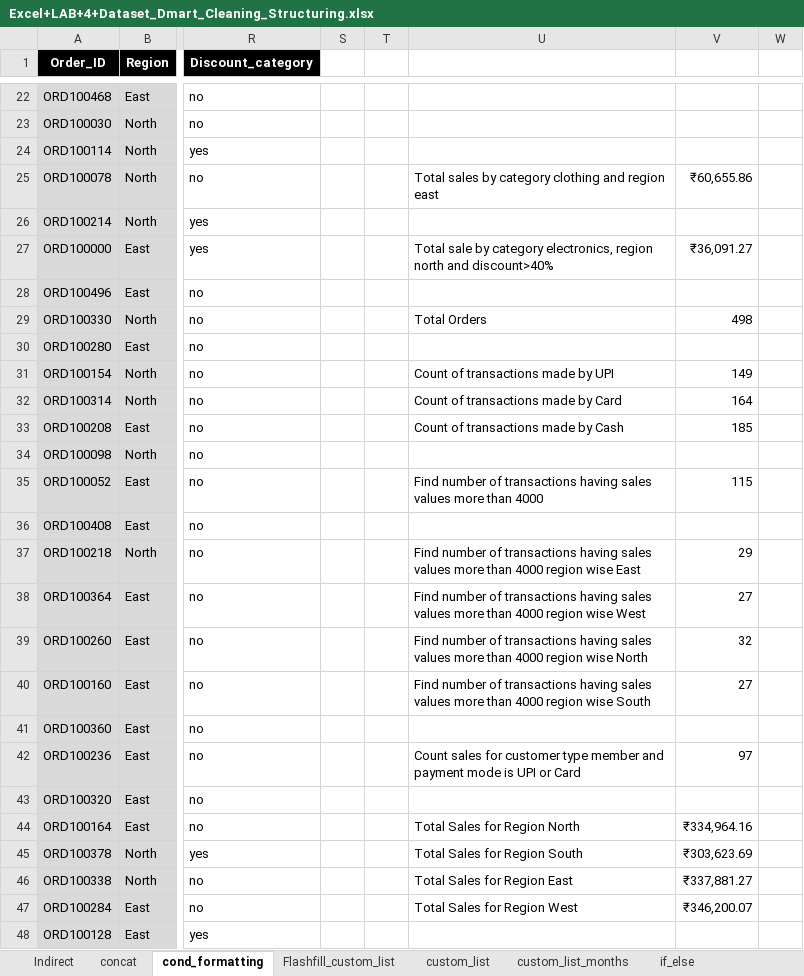
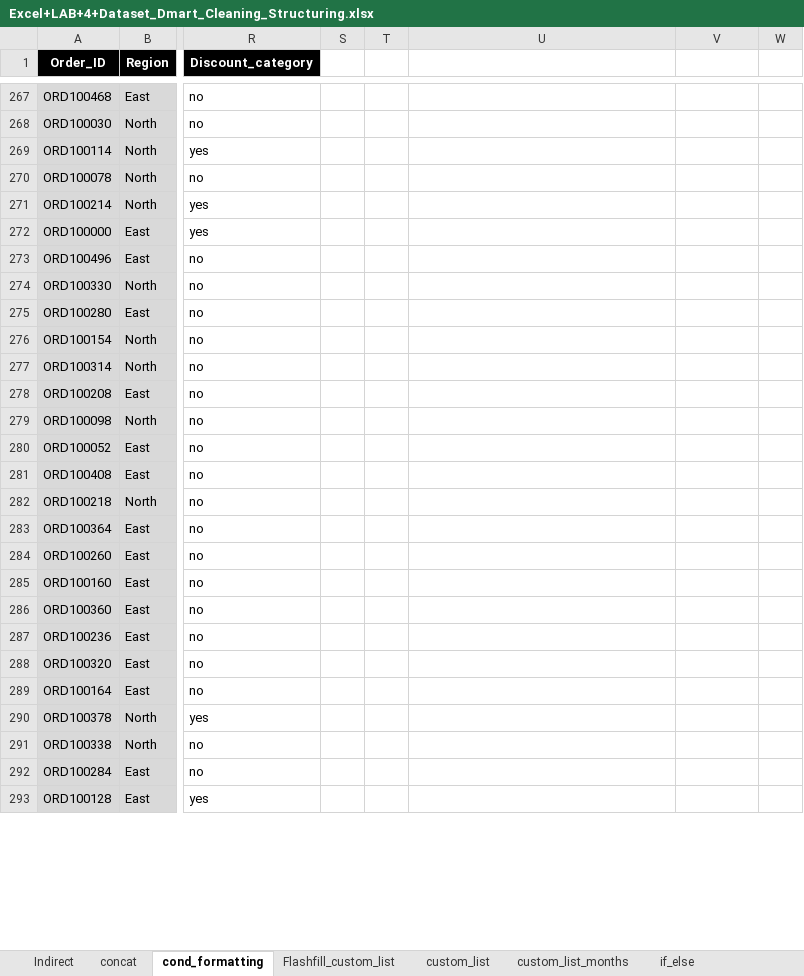
Before and after one commit to omsupare/DMartSalesAnalysis, an Excel workbook: Excel+LAB+4+Dataset_Dmart_Cleaning_Structuring.xlsx, sheet cond_formatting, drawn as a sheet; only a part is shown, gaps mark what is left out; values as stored, in another font and other column widths than the file's, no borders; conditional formats and table styles not drawn; addresses are those after the commit; the diff covers the shown part only; the diff names each change by its address in the sheet, - before the commit and + after, or states it on an @@ line.

```diff
--- a/Excel+LAB+4+Dataset_Dmart_Cleaning_Structuring.xlsx (sheet cond_formatting)
+++ b/Excel+LAB+4+Dataset_Dmart_Cleaning_Structuring.xlsx (sheet cond_formatting)
-U270: Total sales by category clothing and region east
+U270: (empty)
-V270: ₹60,655.86
+V270: (empty)
-U272: Total sale by category electronics, region north and discount>40%
+U272: (empty)
-V272: ₹36,091.27
+V272: (empty)
-U274: Total Orders
+U274: (empty)
-V274: 498
+V274: (empty)
-U276: Count of transactions made by UPI
+U276: (empty)
-V276: 149
+V276: (empty)
-U277: Count of transactions made by Card
+U277: (empty)
-V277: 164
+V277: (empty)
-U278: Count of transactions made by Cash
+U278: (empty)
-V278: 185
+V278: (empty)
-U280: Find number of transactions having sales values more than 4000
+U280: (empty)
-V280: 115
+V280: (empty)
-U282: Find number of transactions having sales values more than 4000 region wise East
+U282: (empty)
-V282: 29
+V282: (empty)
-U283: Find number of transactions having sales values more than 4000 region wise West
+U283: (empty)
-V283: 27
+V283: (empty)
-U284: Find number of transactions having sales values more than 4000 region wise North
+U284: (empty)
-V284: 32
+V284: (empty)
-U285: Find number of transactions having sales values more than 4000 region wise South
+U285: (empty)
-V285: 27
+V285: (empty)
-U287: Count sales for customer type member and payment mode is UPI or Card
+U287: (empty)
-V287: 97
+V287: (empty)
-U289: Total Sales for Region North
+U289: (empty)
-V289: ₹334,964.16
+V289: (empty)
-U290: Total Sales for Region South
+U290: (empty)
-V290: ₹303,623.69
+V290: (empty)
-U291: Total Sales for Region East
+U291: (empty)
-V291: ₹337,881.27
+V291: (empty)
-U292: Total Sales for Region West
+U292: (empty)
-V292: ₹346,200.07
+V292: (empty)
```
Also changed, not shown: 34 added rows, 34 removed rows, 215 moved rows and 22 edited cells elsewhere in this sheet, other sheet tabs, formulas that keep their value.
